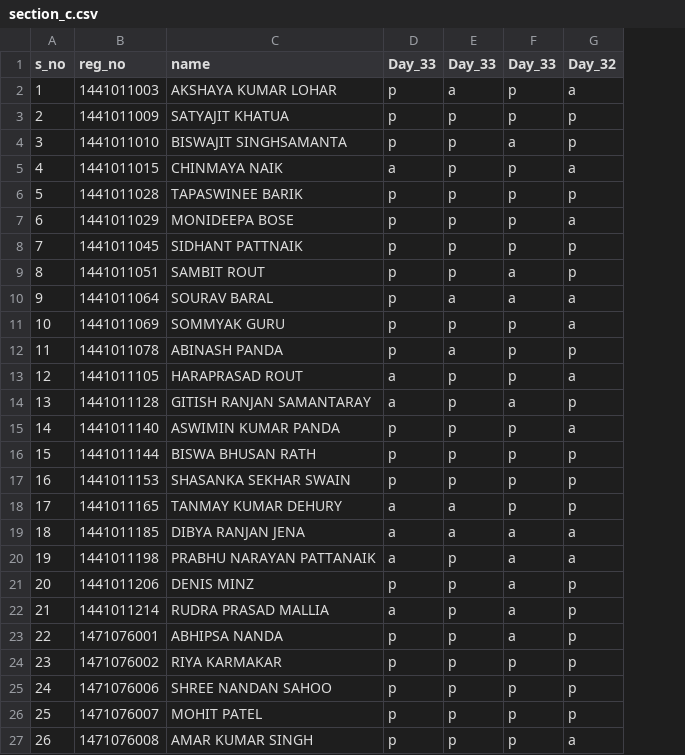
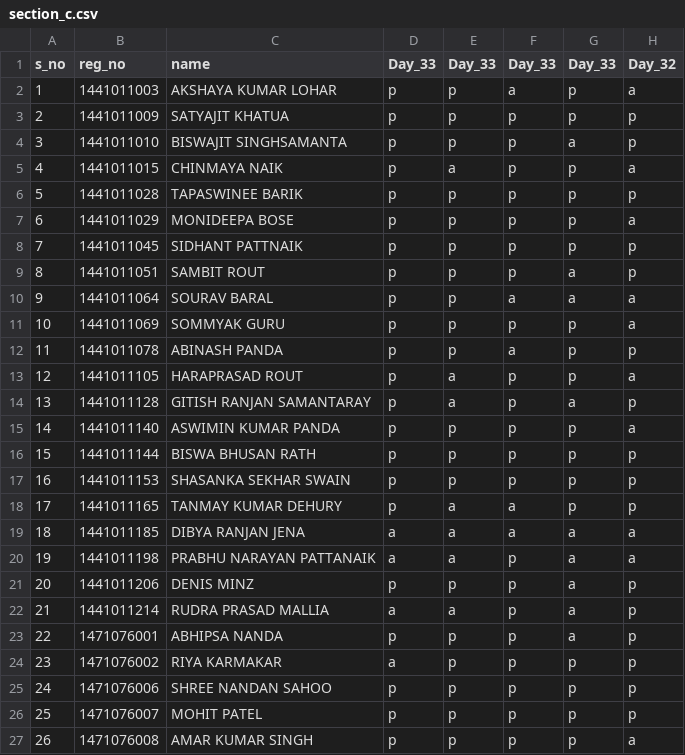
Before and after one commit to pranjalm/cvl3211_course, a CSV file: section_c.csv, drawn as a sheet; only a part is shown; the diff covers the shown part only; the diff names each change by its address in the sheet, - before the commit and + after, or states it on an @@ line.

```diff
--- a/section_c.csv
+++ b/section_c.csv
+column G (Day_33), rows 2-27: p | p | a | p | p | p | p | a | a | p | p | p | a | p | p | p | p | a | a | a | a | a | p | p | p | p
-E2 (Day_33): a
+E2 (Day_33): p
-F2 (Day_33): p
+F2 (Day_33): a
-F4 (Day_33): a
+F4 (Day_33): p
-D5 (Day_33): a
+D5 (Day_33): p
-E5 (Day_33): p
+E5 (Day_33): a
-F9 (Day_33): a
+F9 (Day_33): p
-E10 (Day_33): a
+E10 (Day_33): p
-E12 (Day_33): a
+E12 (Day_33): p
-F12 (Day_33): p
+F12 (Day_33): a
-D13:D14 (Day_33): a
+D13:D14 (Day_33): p
-E13:E14 (Day_33): p
+E13:E14 (Day_33): a
-F14 (Day_33): a
+F14 (Day_33): p
-D18 (Day_33): a
+D18 (Day_33): p
-F18 (Day_33): p
+F18 (Day_33): a
-E20 (Day_33): p
+E20 (Day_33): a
-F20:F23 (Day_33): a
+F20:F23 (Day_33): p
-E22 (Day_33): p
+E22 (Day_33): a
-D24 (Day_33): p
+D24 (Day_33): a
```
Also changed, not shown: 22 edited cells elsewhere in this file, 4 other files.
